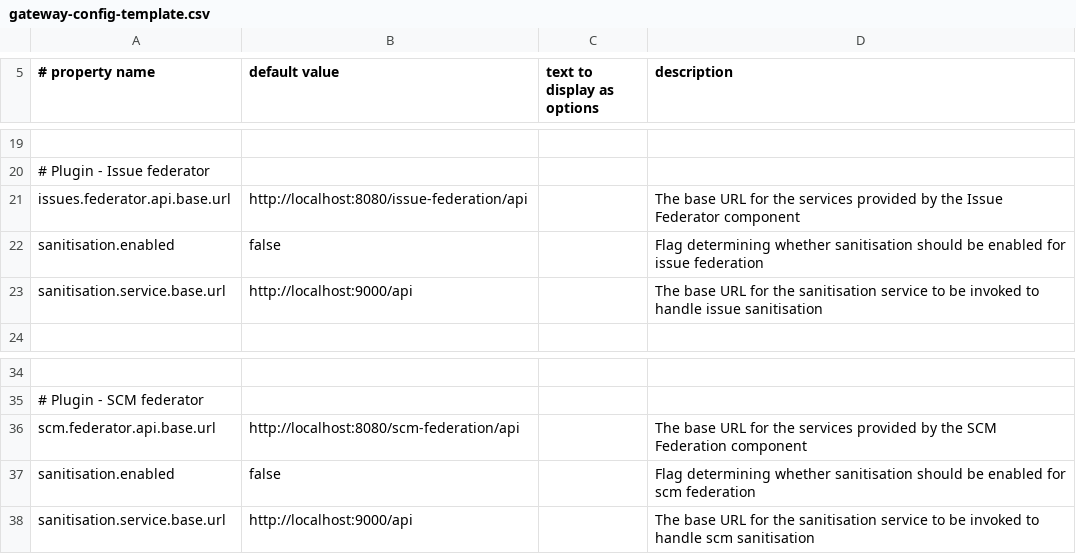
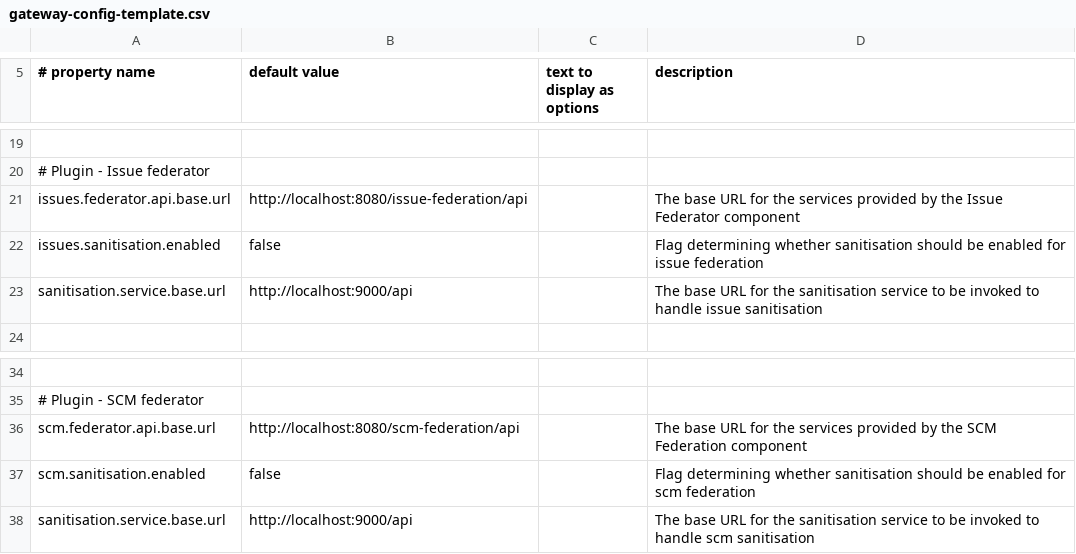
Before and after one commit to surevine/gateway, a CSV file: wildfly-packager/src/main/rar/gateway-config-template.csv, drawn as a sheet; only a part is shown, gaps mark what is left out; the diff names each change by its address in the sheet, - before the commit and + after, or states it on an @@ line.

Commit message:
fixed sanitisation property options in config template

```diff
--- a/wildfly-packager/src/main/rar/gateway-config-template.csv
+++ b/wildfly-packager/src/main/rar/gateway-config-template.csv
-A22 (# property name): sanitisation.enabled
+A22 (# property name): issues.sanitisation.enabled
-A37 (# property name): sanitisation.enabled
+A37 (# property name): scm.sanitisation.enabled
```
